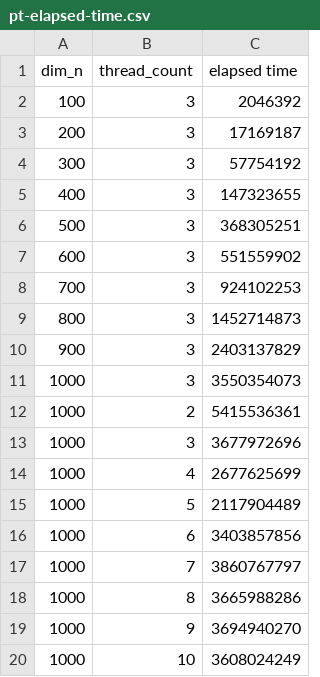
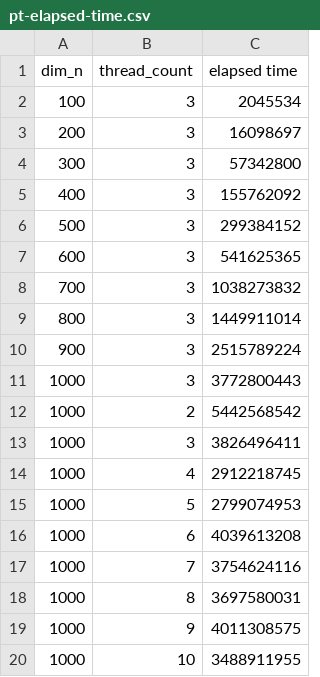
Before and after one commit to hp394/ECE5720, a CSV file: HW1/pt-elapsed-time.csv, drawn as a sheet.

```diff
--- a/HW1/pt-elapsed-time.csv
+++ b/HW1/pt-elapsed-time.csv
@@ -1,20 +1,20 @@
 dim_n,thread_count,elapsed time
-100,3,2046392
-200,3,17169187
-300,3,57754192
-400,3,147323655
-500,3,368305251
-600,3,551559902
-700,3,924102253
-800,3,1452714873
-900,3,2403137829
-1000,3,3550354073
-1000,2,5415536361
-1000,3,3677972696
-1000,4,2677625699
-1000,5,2117904489
-1000,6,3403857856
-1000,7,3860767797
-1000,8,3665988286
-1000,9,3694940270
-1000,10,3608024249
+100,3,2045534
+200,3,16098697
+300,3,57342800
+400,3,155762092
+500,3,299384152
+600,3,541625365
+700,3,1038273832
+800,3,1449911014
+900,3,2515789224
+1000,3,3772800443
+1000,2,5442568542
+1000,3,3826496411
+1000,4,2912218745
+1000,5,2799074953
+1000,6,4039613208
+1000,7,3754624116
+1000,8,3697580031
+1000,9,4011308575
+1000,10,3488911955
```
Also changed, not shown: HW1/tile-elapsed-time.csv, 5 other files.
